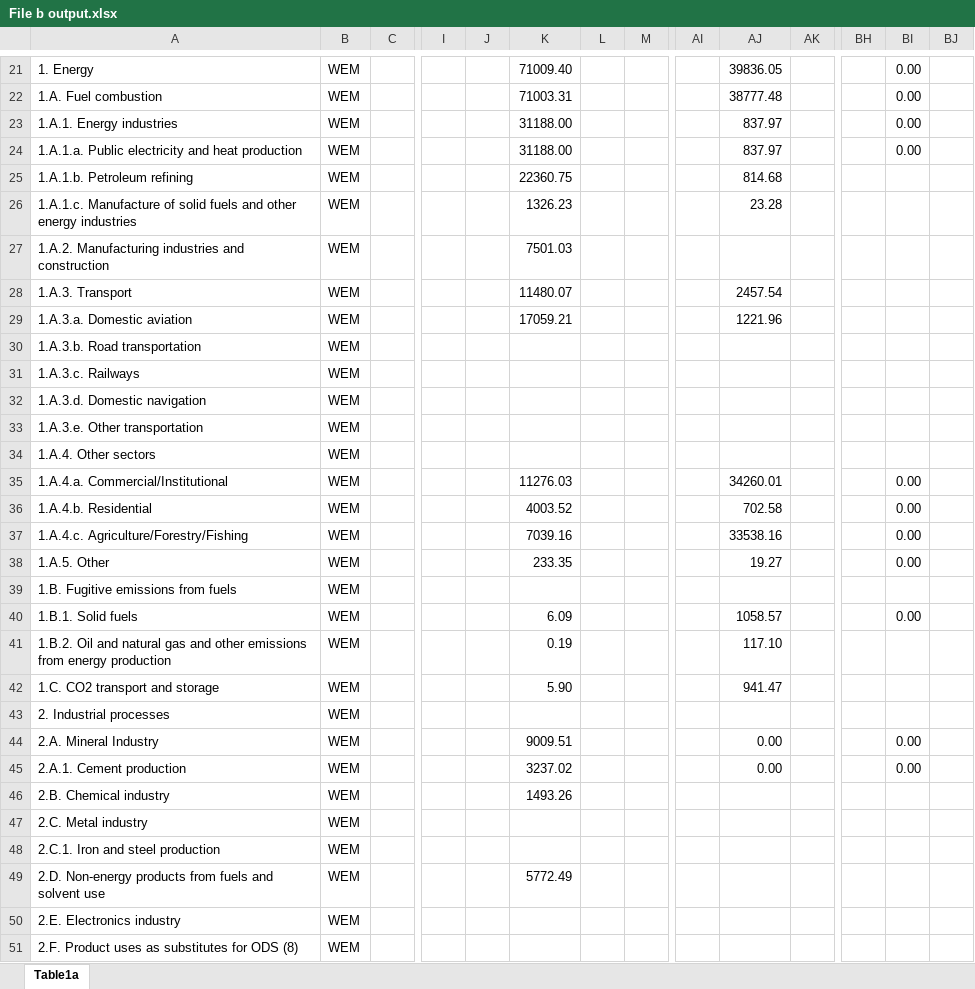
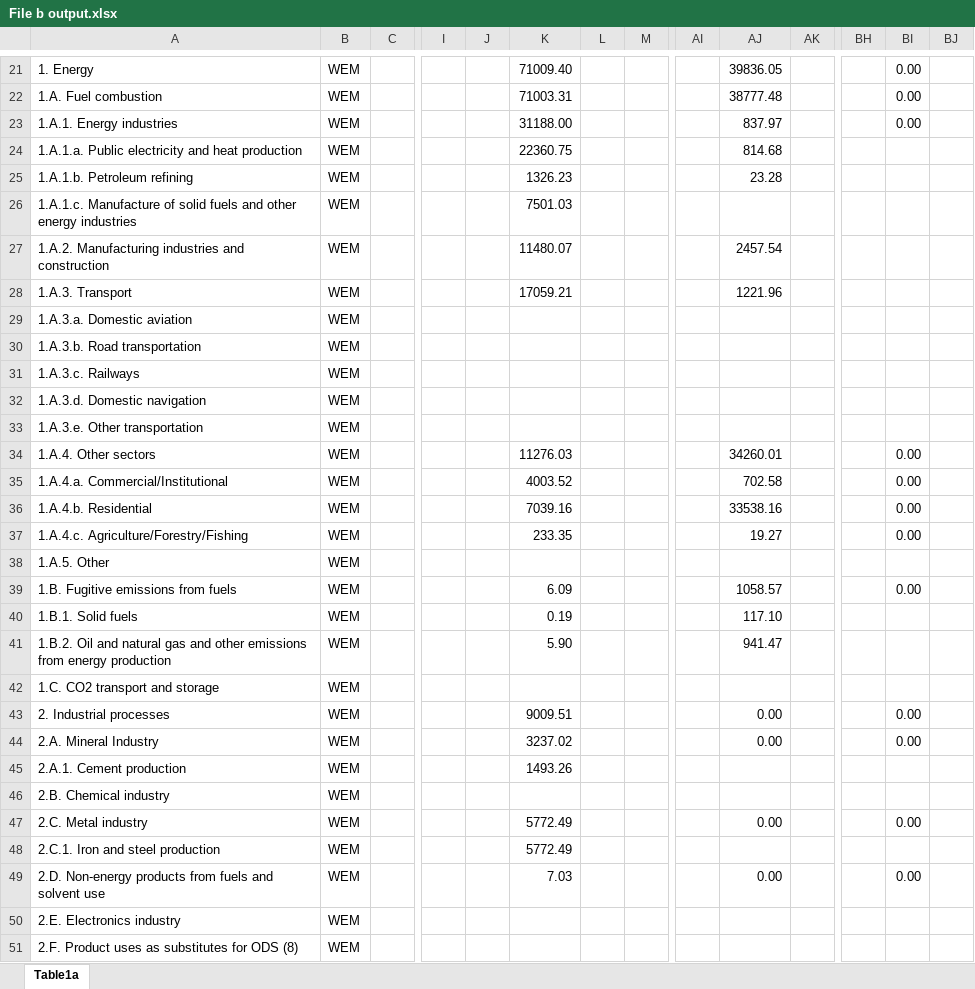
Before and after one commit to merlijnkersten/automatic_emission_reporting, an Excel workbook: File b output.xlsx, sheet Table1a, drawn as a sheet; only a part is shown, gaps mark what is left out; values as stored, in another font and other column widths than the file's, no cell formats; conditional formats not drawn; removed rows and columns are numbered as before the commit, all else as after; rows hold the shown columns only; the diff names each change by its address in the sheet, - before the commit and + after, or states it on an @@ line.

```diff
--- a/File b output.xlsx (sheet Table1a)
+++ b/File b output.xlsx (sheet Table1a)
-row 24: 1.A.1.a. Public electricity and heat production | WEM |  |  |  | 31188.00 |  |  |  | 837.97 |  |  | 0.00
-A24: 1.A.1.b. Petroleum refining
+A24: 1.A.1.a. Public electricity and heat production
-A25: 1.A.1.c. Manufacture of solid fuels and other energy industries
+A25: 1.A.1.b. Petroleum refining
-A26: 1.A.2. Manufacturing industries and construction
+A26: 1.A.1.c. Manufacture of solid fuels and other energy industries
-A27: 1.A.3. Transport
+A27: 1.A.2. Manufacturing industries and construction
-A28: 1.A.3.a. Domestic aviation
+A28: 1.A.3. Transport
+row 29: 1.A.3.a. Domestic aviation | WEM
-row 34: 1.A.4. Other sectors | WEM
-A34: 1.A.4.a. Commercial/Institutional
+A34: 1.A.4. Other sectors
-A35: 1.A.4.b. Residential
+A35: 1.A.4.a. Commercial/Institutional
-A36: 1.A.4.c. Agriculture/Forestry/Fishing
+A36: 1.A.4.b. Residential
-A37: 1.A.5. Other
+A37: 1.A.4.c. Agriculture/Forestry/Fishing
-A38: 1.B. Fugitive emissions from fuels
+A38: 1.A.5. Other
-A39: 1.B.1. Solid fuels
+A39: 1.B. Fugitive emissions from fuels
-A40: 1.B.2. Oil and natural gas and other emissions from energy production
+A40: 1.B.1. Solid fuels
-A41: 1.C. CO2 transport and storage
+A41: 1.B.2. Oil and natural gas and other emissions from energy production
-A42: 2. Industrial processes
+A42: 1.C. CO2 transport and storage
-A43: 2.A. Mineral Industry
+A43: 2. Industrial processes
-A44: 2.A.1. Cement production
+A44: 2.A. Mineral Industry
-A45: 2.B. Chemical industry
+A45: 2.A.1. Cement production
-A46: 2.C. Metal industry
+A46: 2.B. Chemical industry
+row 47: 2.C. Metal industry | WEM |  |  |  | 5772.49 |  |  |  | 0.00 |  |  | 0.00
-K48: (empty)
+K48: 5772.49
-K49: 5772.49
+K49: 7.03
-AJ49: (empty)
+AJ49: 0.00
-BI49: (empty)
+BI49: 0.00
```
Also changed, not shown: cell formats, File a output.xlsx, 5 other files.
